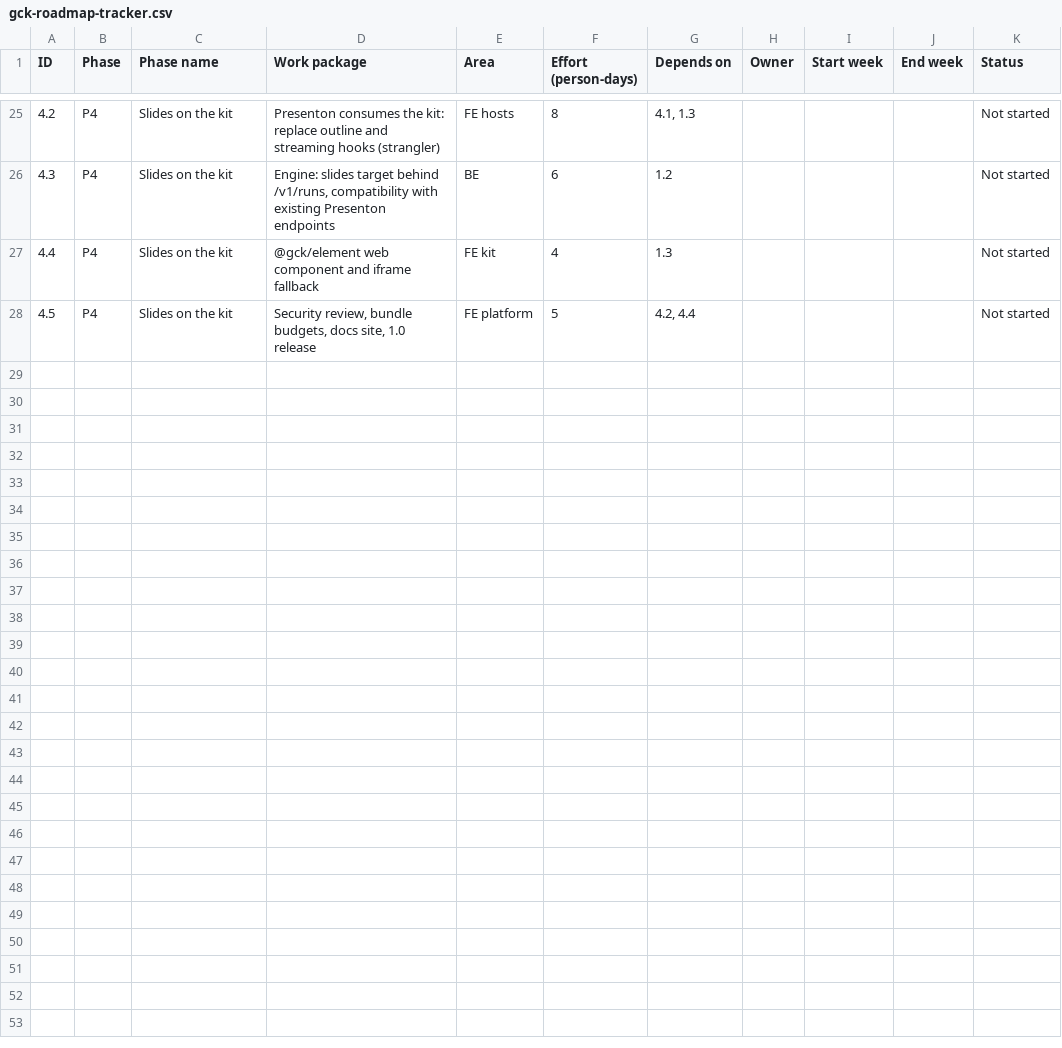
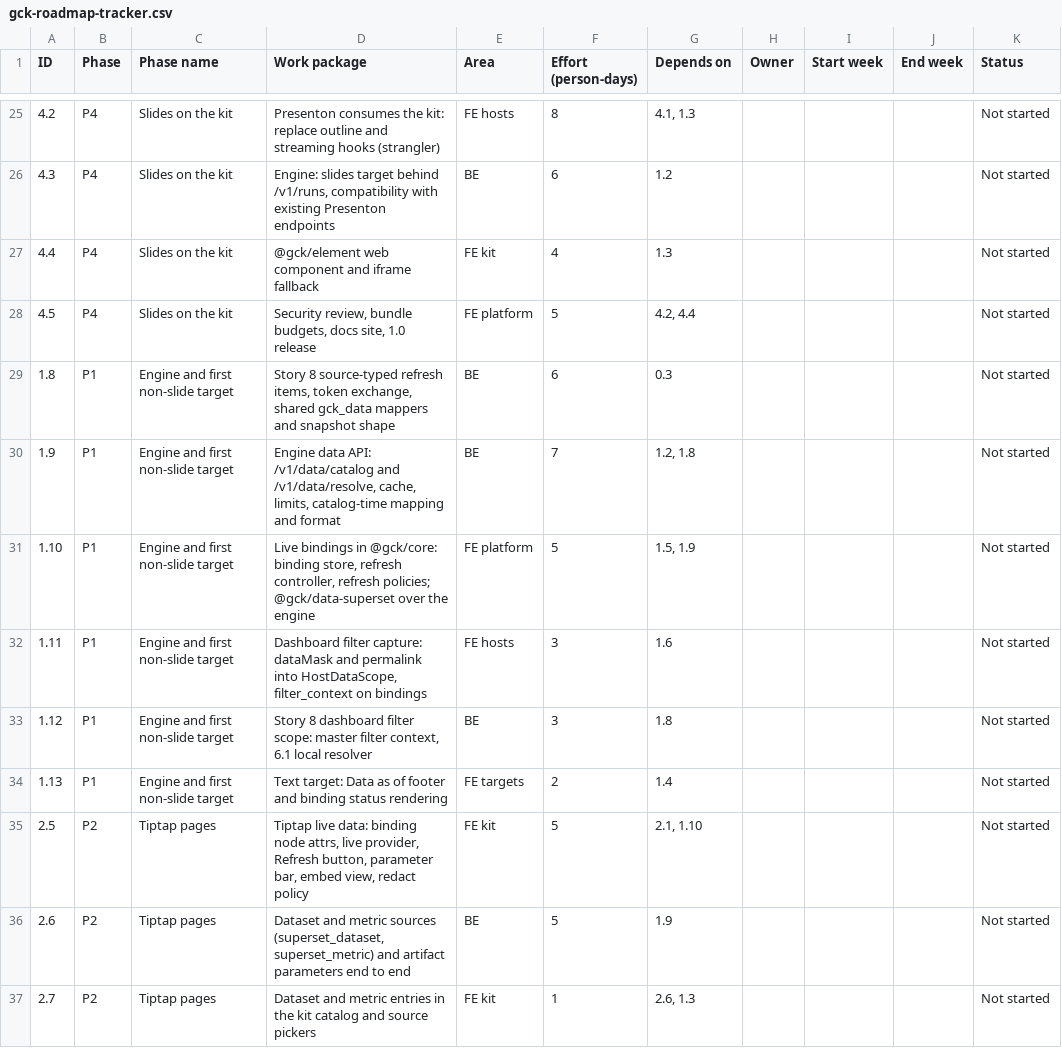
Before and after one commit to debnathSD/presenton-os, a CSV file: tutorial/content/assets/gck-roadmap-tracker.csv, drawn as a sheet; only a part is shown, gaps mark what is left out; the diff covers the shown part only; the diff names each change by its address in the sheet, - before the commit and + after, or states it on an @@ line.

Commit message:
docs: make every GCK target use live Superset data
Adds a Live Superset data chapter and updates Part IX so slides, Tiptap
pages, Superset dashboards and text all show data fetched live as the
viewing user: binding sources beyond saved charts (datasets, saved
metrics, later semantic metrics and read-only SQL), dashboard filter and
viewer parameter scoping, refresh policies (on open, manual, interval,
filter change, schedule), resolve APIs, per-viewer snapshot redaction,
live dashboard text via Handlebars and Big Number charts, viz type
coverage with non-screenshot fallbacks, and 17 new roadmap work packages.

```diff
--- a/tutorial/content/assets/gck-roadmap-tracker.csv
+++ b/tutorial/content/assets/gck-roadmap-tracker.csv
+row 29: 1.8 | P1 | Engine and first non-slide target | Story 8 source-typed refresh items, token exchange, shared gck_data mappers and snapshot shape | BE | 6 | 0.3 |  |  |  | Not started
+row 30: 1.9 | P1 | Engine and first non-slide target | Engine data API: /v1/data/catalog and /v1/data/resolve, cache, limits, catalog-time mapping and format | BE | 7 | 1.2, 1.8 |  |  |  | Not started
+row 31: 1.10 | P1 | Engine and first non-slide target | Live bindings in @gck/core: binding store, refresh controller, refresh policies; @gck/data-superset over the engine | FE platform | 5 | 1.5, 1.9 |  |  |  | Not started
+row 32: 1.11 | P1 | Engine and first non-slide target | Dashboard filter capture: dataMask and permalink into HostDataScope, filter_context on bindings | FE hosts | 3 | 1.6 |  |  |  | Not started
+row 33: 1.12 | P1 | Engine and first non-slide target | Story 8 dashboard filter scope: master filter context, 6.1 local resolver | BE | 3 | 1.8 |  |  |  | Not started
+row 34: 1.13 | P1 | Engine and first non-slide target | Text target: Data as of footer and binding status rendering | FE targets | 2 | 1.4 |  |  |  | Not started
+row 35: 2.5 | P2 | Tiptap pages | Tiptap live data: binding node attrs, live provider, Refresh button, parameter bar, embed view, redact policy | FE kit | 5 | 2.1, 1.10 |  |  |  | Not started
+row 36: 2.6 | P2 | Tiptap pages | Dataset and metric sources (superset_dataset, superset_metric) and artifact parameters end to end | BE | 5 | 1.9 |  |  |  | Not started
+row 37: 2.7 | P2 | Tiptap pages | Dataset and metric entries in the kit catalog and source pickers | FE kit | 1 | 2.6, 1.3 |  |  |  | Not started
```
Also changed, not shown: 8 added rows and 1 edited cell elsewhere in this file, 12 other files.
